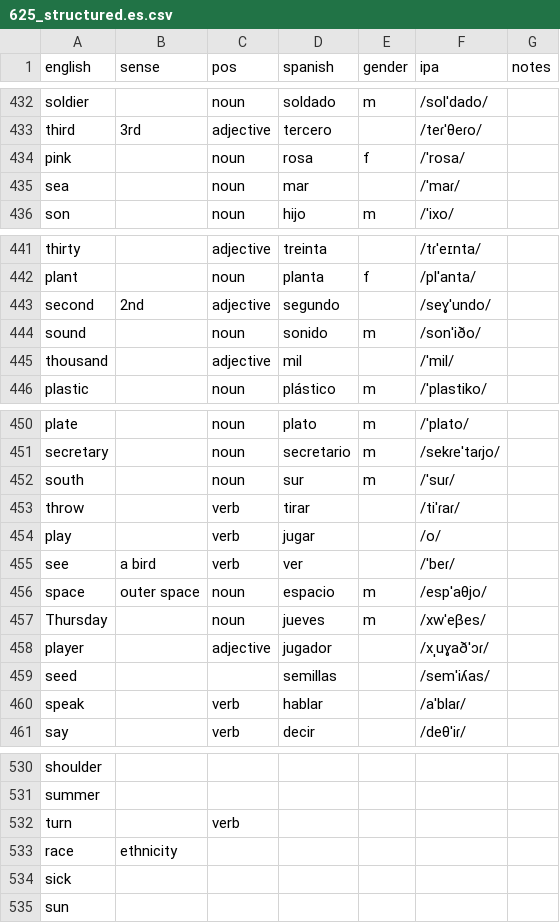
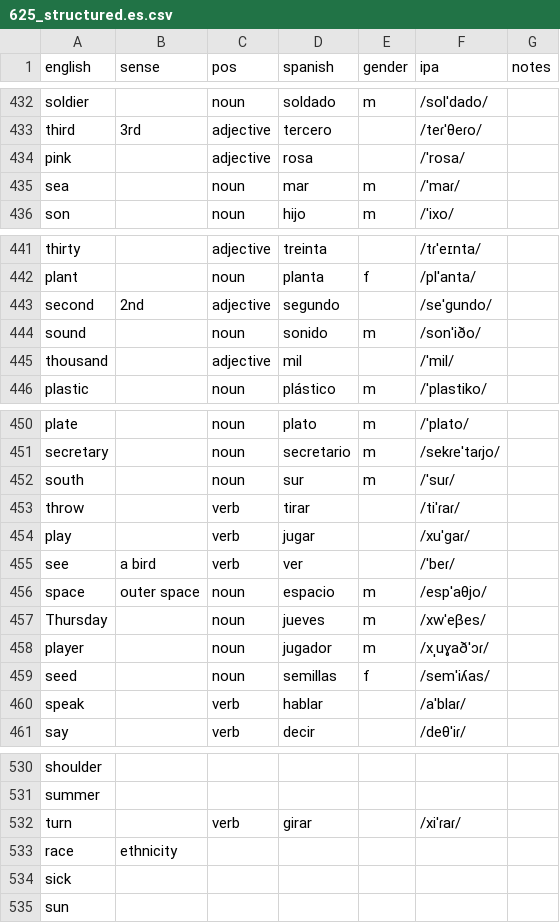
Before and after one commit to markgrovs/anki_spanish, a CSV file: 625_structured.es.csv, drawn as a sheet; only a part is shown, gaps mark what is left out.

Commit message:
feat: Update vocabulary entries with corrections and add new images for enhanced learning

```diff
--- a/625_structured.es.csv
+++ b/625_structured.es.csv
@@ -433,4 +433,4 @@ soldier,,noun,soldado,m,/solˈdado/,
 third,3rd,adjective,tercero,,/teɾˈθeɾo/,
-pink,,noun,rosa,f,/ˈrosa/,
-sea,,noun,mar,,/ˈmaɾ/,
+pink,,adjective,rosa,,/ˈrosa/,
+sea,,noun,mar,m,/ˈmaɾ/,
 son,,noun,hijo,m,/ˈixo/,
@@ -442,3 +442,3 @@ thirty,,adjective,treinta,,/tɾˈeɪnta/,
 plant,,noun,planta,f,/plˈanta/,
-second,2nd,adjective,segundo,,/seɣˈundo/,
+second,2nd,adjective,segundo,,/seˈɡundo/,
 sound,,noun,sonido,m,/sonˈiðo/,
@@ -453,3 +453,3 @@ south,,noun,sur,m,/ˈsuɾ/,
 throw,,verb,tirar,,/tiˈɾaɾ/,
-play,,verb,jugar,,/o/,
+play,,verb,jugar,,/xuˈɡaɾ/,
 see,a bird,verb,ver,,/ˈbeɾ/,
@@ -457,4 +457,4 @@ space,outer space,noun,espacio,m,/espˈaθjo/,
 Thursday,,noun,jueves,m,/xwˈeβes/,
-player,,adjective,jugador,,/xˌuɣaðˈɔɾ/,
-seed,,,semillas,,/semˈiʎas/,
+player,,noun,jugador,m,/xˌuɣaðˈɔɾ/,
+seed,,noun,semillas,f,/semˈiʎas/,
 speak,,verb,hablar,,/aˈblaɾ/,
@@ -531,3 +531,3 @@ shoulder,,,,,,
 summer,,,,,,
-turn,,verb,,,,
+turn,,verb,girar,,/xiˈɾaɾ/,
 race,ethnicity,,,,,
```
Also changed, not shown: 11 other files.
